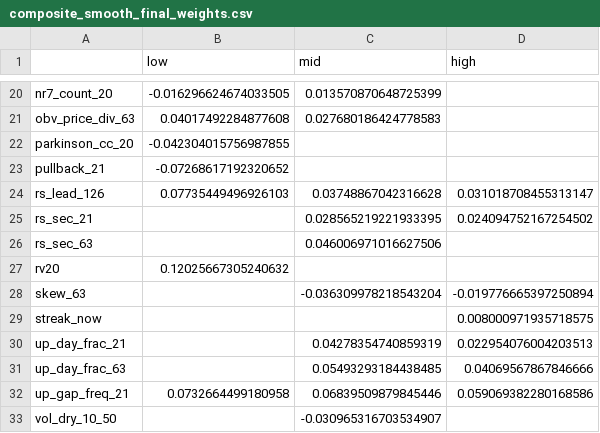
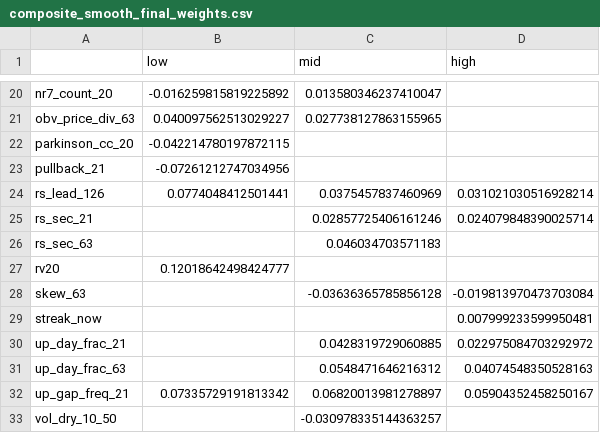
Before and after one commit to kbw468/yfinance, a CSV file: pvv_score/results/composite_smooth_final_weights.csv, drawn as a sheet; only a part is shown, gaps mark what is left out; the diff covers the shown part only; the diff names each change by its address in the sheet, - before the commit and + after, or states it on an @@ line.

```diff
--- a/pvv_score/results/composite_smooth_final_weights.csv
+++ b/pvv_score/results/composite_smooth_final_weights.csv
-B20 (low): -0.016296624674033505
+B20 (low): -0.016259815819225892
-C20 (mid): 0.013570870648725399
+C20 (mid): 0.013580346237410047
-B21 (low): 0.04017492284877608
+B21 (low): 0.040097562513029227
-C21 (mid): 0.027680186424778583
+C21 (mid): 0.027738127863155965
-B22 (low): -0.042304015756987855
+B22 (low): -0.042214780197872115
-B23 (low): -0.07268617192320652
+B23 (low): -0.07261212747034956
-B24 (low): 0.07735449496926103
+B24 (low): 0.0774048412501441
-C24 (mid): 0.03748867042316628
+C24 (mid): 0.0375457837460969
-D24 (high): 0.031018708455313147
+D24 (high): 0.031021030516928214
-C25 (mid): 0.028565219221933395
+C25 (mid): 0.02857725406161246
-D25 (high): 0.024094752167254502
+D25 (high): 0.024079848390025714
-C26 (mid): 0.046006971016627506
+C26 (mid): 0.046034703571183
-B27 (low): 0.12025667305240632
+B27 (low): 0.12018642498424777
-C28 (mid): -0.036309978218543204
+C28 (mid): -0.03636365785856128
-D28 (high): -0.019776665397250894
+D28 (high): -0.019813970473703084
-D29 (high): 0.008000971935718575
+D29 (high): 0.007999233599950481
-C30 (mid): 0.04278354740859319
+C30 (mid): 0.0428319729060885
-D30 (high): 0.022954076004203513
+D30 (high): 0.022975084703292972
-C31 (mid): 0.05493293184438485
+C31 (mid): 0.0548471646216312
-D31 (high): 0.04069567867846666
+D31 (high): 0.04074548350528163
-B32 (low): 0.0732664499180958
+B32 (low): 0.07335729191813342
-C32 (mid): 0.06839509879845446
+C32 (mid): 0.06820013981278897
-D32 (high): 0.059069382280168586
+D32 (high): 0.05904352458250167
-C33 (mid): -0.030965316703534907
+C33 (mid): -0.030978335144363257
```
Also changed, not shown: 31 edited cells elsewhere in this file, pvv_score/results/composite_state_sector_smooth_final_weights.csv, pvv_score/results/composite_state_smooth_final_weights.csv, 2 other files.
